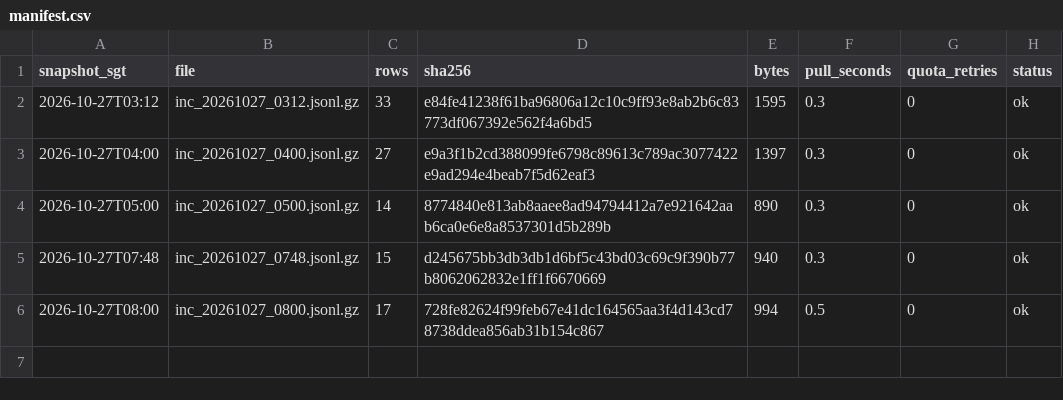
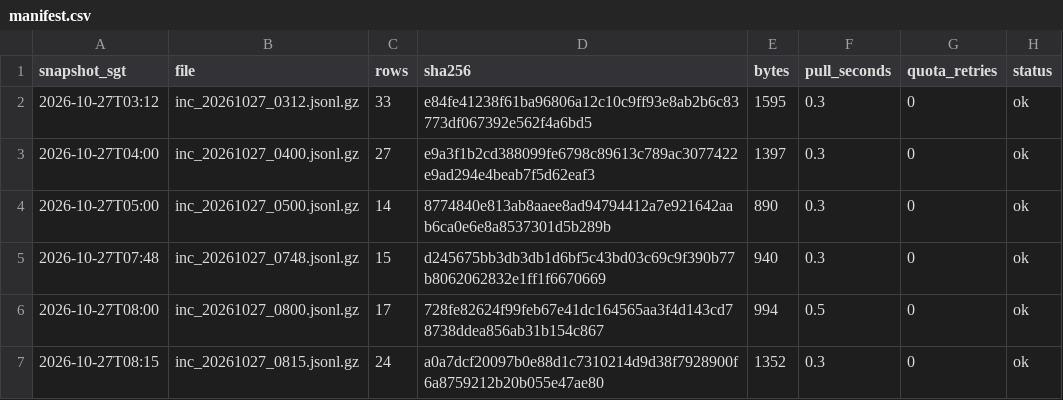
Before and after one commit to LUOaini1213/sg-bus-network-monitor, a CSV file: data/raw/incidents/2026-10-27/manifest.csv, drawn as a sheet.

```diff
--- a/data/raw/incidents/2026-10-27/manifest.csv
+++ b/data/raw/incidents/2026-10-27/manifest.csv
@@ -6 +6,2 @@ snapshot_sgt,file,rows,sha256,bytes,pull_seconds,quota_retries,status
 2026-10-27T08:00,inc_20261027_0800.jsonl.gz,17,728fe82624f99feb67e41dc164565aa3f4d143cd78738ddea856ab31b154c867,994,0.5,0,ok
+2026-10-27T08:15,inc_20261027_0815.jsonl.gz,24,a0a7dcf20097b0e88d1c7310214d9d38f7928900f6a8759212b20b055e47ae80,1352,0.3,0,ok
```
Also changed, not shown: data/raw/speedbands/2026-10-27/manifest.csv, 2 other files.
